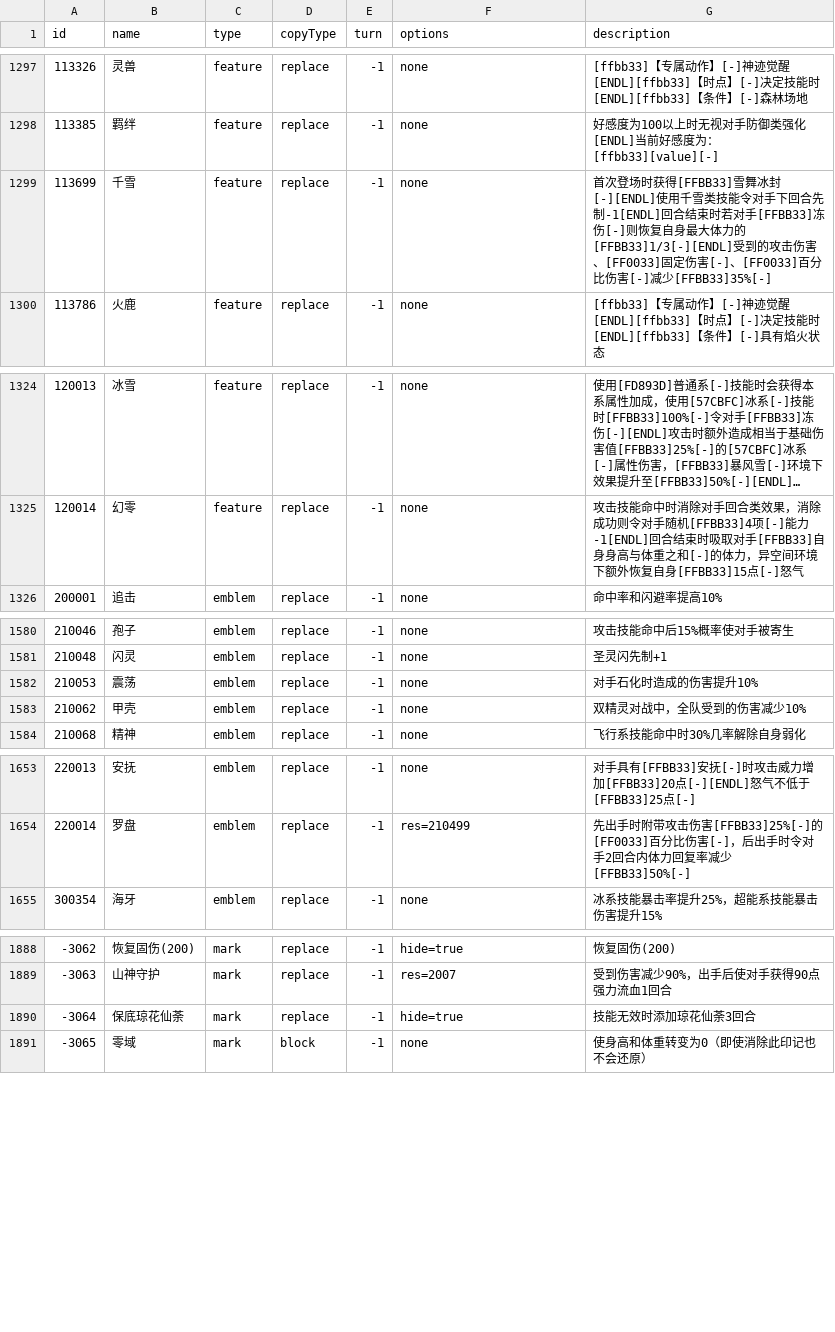
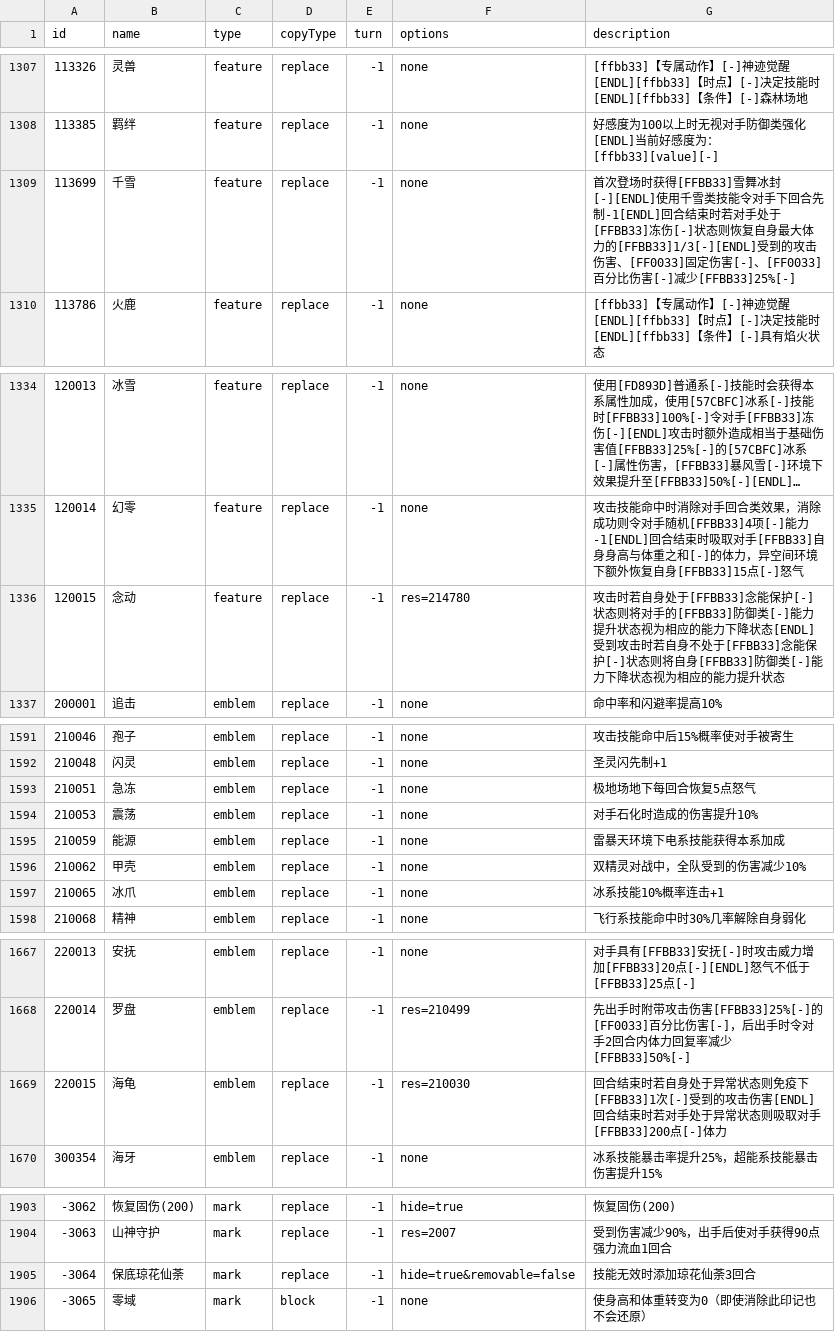
Before and after one commit to Vszero0/Seer2-Restart-Lite, a CSV file: Assets/Resources/Data/Buffs/info.csv, drawn as a sheet; only a part is shown, gaps mark what is left out; long unchanged cells end in …; the diff covers the shown part only.

```diff
--- a/Assets/Resources/Data/Buffs/info.csv
+++ b/Assets/Resources/Data/Buffs/info.csv
@@ -1298,3 +1308,3 @@ id,name,type,copyType,turn,options,description
 113385,羁绊,feature,replace,-1,none,好感度为100以上时无视对手防御类强化[ENDL]当前好感度为：[ffbb33][value][-]
-113699,千雪,feature,replace,-1,none,首次登场时获得[FFBB33]雪舞冰封[-][ENDL]使用千雪类技能令对手下回合先制-1[ENDL]回合结束时若对手[FFBB33]冻伤[-]则恢复自身最大体力的[FFBB33]1/3[-][ENDL]受到的攻击伤害、[FF0033]固定伤害[-]、[FF0033]百分比伤害[-]减少[FFBB33]35%[-]
+113699,千雪,feature,replace,-1,none,首次登场时获得[FFBB33]雪舞冰封[-][ENDL]使用千雪类技能令对手下回合先制-1[ENDL]回合结束时若对手处于[FFBB33]冻伤[-]状态则恢复自身最大体力的[FFBB33]1/3[-][ENDL]受到的攻击伤害、[FF0033]固定伤害[-]、[FF0033]百分比伤害[-]减少[FFBB33]25%[-]
 113786,火鹿,feature,replace,-1,none,[ffbb33]【专属动作】[-]神迹觉醒[ENDL][ffbb33]【时点】[-]决定技能时[ENDL][ffbb33]【条件】[-]具有焰火状态
@@ -1325,2 +1335,3 @@ id,name,type,copyType,turn,options,description
 120014,幻零,feature,replace,-1,none,攻击技能命中时消除对手回合类效果，消除成功则令对手随机[FFBB33]4项[-]能力-1[ENDL]回合结束时吸取对手[FFBB33]自身身高与体重之和[-]的体力，异空间环境下额外恢复自身[FFBB33]15点[-]怒气
+120015,念动,feature,replace,-1,res=214780,攻击时若自身处于[FFBB33]念能保护[-]状态则将对手的[FFBB33]防御类[-]能力提升状态视为相应的能力下降状态[ENDL]受到攻击时若自身不处于[FFBB33]念能保护[-]状态则将自身[FFBB33]防御类[-]能力下降状态视为相应的能力提升状态
 200001,追击,emblem,replace,-1,none,命中率和闪避率提高10%
@@ -1581,4 +1592,7 @@ id,name,type,copyType,turn,options,description
 210048,闪灵,emblem,replace,-1,none,圣灵闪先制+1
+210051,急冻,emblem,replace,-1,none,极地场地下每回合恢复5点怒气
 210053,震荡,emblem,replace,-1,none,对手石化时造成的伤害提升10%
+210059,能源,emblem,replace,-1,none,雷暴天环境下电系技能获得本系加成
 210062,甲壳,emblem,replace,-1,none,双精灵对战中，全队受到的伤害减少10%
+210065,冰爪,emblem,replace,-1,none,冰系技能10%概率连击+1
 210068,精神,emblem,replace,-1,none,飞行系技能命中时30%几率解除自身弱化
@@ -1654,2 +1668,3 @@ id,name,type,copyType,turn,options,description
 220014,罗盘,emblem,replace,-1,res=210499,先出手时附带攻击伤害[FFBB33]25%[-]的[FF0033]百分比伤害[-]，后出手时令对手2回合内体力回复率减少[FFBB33]50%[-]
+220015,海龟,emblem,replace,-1,res=210030,回合结束时若自身处于异常状态则免疫下[FFBB33]1次[-]受到的攻击伤害[ENDL]回合结束时若对手处于异常状态则吸取对手[FFBB33]200点[-]体力
 300354,海牙,emblem,replace,-1,none,冰系技能暴击率提升25%，超能系技能暴击伤害提升15%
@@ -1889,3 +1904,3 @@ id,name,type,copyType,turn,options,description
 -3063,山神守护,mark,replace,-1,res=2007,受到伤害减少90%，出手后使对手获得90点强力流血1回合
--3064,保底琼花仙荼,mark,replace,-1,hide=true,技能无效时添加琼花仙荼3回合
+-3064,保底琼花仙荼,mark,replace,-1,hide=true&removable=false,技能无效时添加琼花仙荼3回合
 -3065,零域,mark,block,-1,none,使身高和体重转变为0（即使消除此印记也不会还原）
```
Also changed, not shown: 11 added rows and 4 edited cells elsewhere in this file, Assets/Resources/Data/Buffs/effect.csv, Assets/Resources/Data/Pets/basic.csv, 38 other files.
